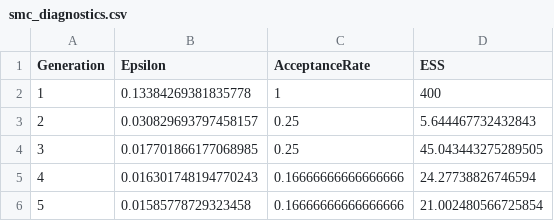
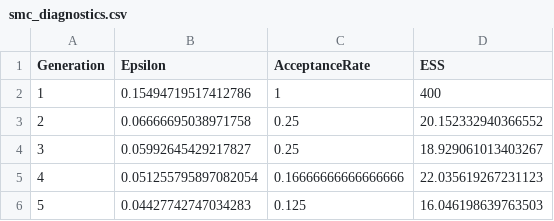
Before and after one commit to mthiel74/ancient-dna-lactase-spatial-wolfram, a CSV file: data/processed/smc_diagnostics.csv, drawn as a sheet.

```diff
--- a/data/processed/smc_diagnostics.csv
+++ b/data/processed/smc_diagnostics.csv
@@ -1,6 +1,6 @@
 "Generation","Epsilon","AcceptanceRate","ESS"
-1,0.13384269381835778,1,400
-2,0.030829693797458157,0.25,5.644467732432843
-3,0.017701866177068985,0.25,45.043443275289505
-4,0.016301748194770243,0.16666666666666666,24.27738826746594
-5,0.01585778729323458,0.16666666666666666,21.002480566725854
+1,0.15494719517412786,1,400
+2,0.06666695038971758,0.25,20.152332940366552
+3,0.05992645429217827,0.25,18.929061013403267
+4,0.051255795897082054,0.16666666666666666,22.035619267231123
+5,0.04427742747034283,0.125,16.046198639763503
```
Also changed, not shown: data/processed/abc_posterior.csv, data/processed/posterior_parameter_quantiles.csv, 17 other files.
